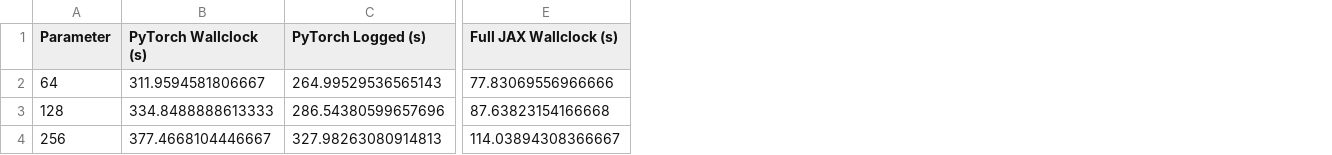
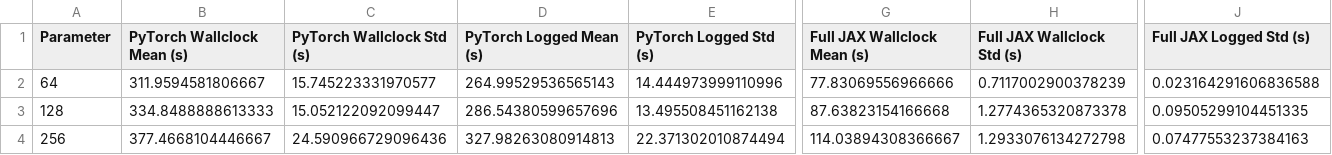
Before and after one commit to ThomasMousseau/gflownet, a CSV file: experiments/full_jax/neural-nets/results_nhid.csv, drawn as a sheet; only a part is shown, gaps mark what is left out; addresses are those after the commit; the diff covers the shown part only; the diff names each change by its address in the sheet, - before the commit and + after, or states it on an @@ line.

```diff
--- a/experiments/full_jax/neural-nets/results_nhid.csv
+++ b/experiments/full_jax/neural-nets/results_nhid.csv
+column C (PyTorch Wallclock Std (s)), rows 2-4: 15.745223331970577 | 15.052122092099447 | 24.590966729096436
+column E (PyTorch Logged Std (s)), rows 2-4: 14.444973999110996 | 13.495508451162138 | 22.371302010874494
+column H (Full JAX Wallclock Std (s)), rows 2-4: 0.7117002900378239 | 1.2774365320873378 | 1.2933076134272798
+column J (Full JAX Logged Std (s)), rows 2-4: 0.023164291606836588 | 0.09505299104451335 | 0.07477553237384163
-B1: PyTorch Wallclock (s)
+B1: PyTorch Wallclock Mean (s)
-D1: PyTorch Logged (s)
+D1: PyTorch Logged Mean (s)
-G1: Full JAX Wallclock (s)
+G1: Full JAX Wallclock Mean (s)
```
Also changed, not shown: 1 edited cell elsewhere in this file, experiments/full_jax/environment/results_dim.csv, experiments/full_jax/environment/results_length.csv, 6 other files.
